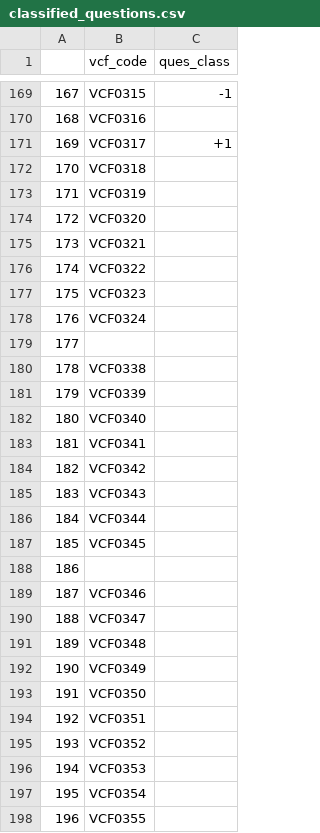
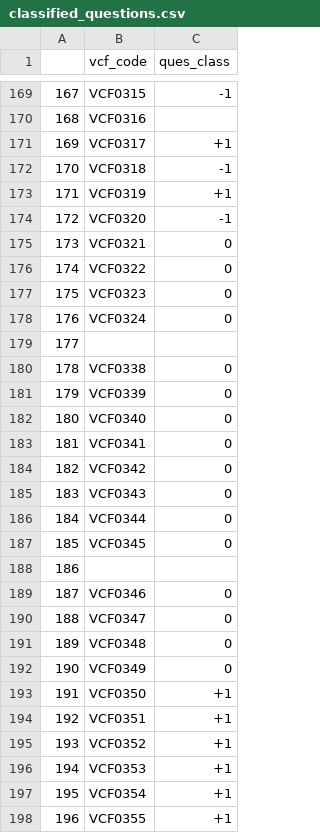
Before and after one commit to jacksonwalters/scotus-v-public, a CSV file: data/anes/classified_questions.csv, drawn as a sheet; only a part is shown, gaps mark what is left out; the diff covers the shown part only.

Commit message:
classifying questions...

```diff
--- a/data/anes/classified_questions.csv
+++ b/data/anes/classified_questions.csv
@@ -171,28 +171,28 @@
 169,VCF0317,+1
-170,VCF0318,
-171,VCF0319,
-172,VCF0320,
-173,VCF0321,
-174,VCF0322,
-175,VCF0323,
-176,VCF0324,
+170,VCF0318,-1
+171,VCF0319,+1
+172,VCF0320,-1
+173,VCF0321,0
+174,VCF0322,0
+175,VCF0323,0
+176,VCF0324,0
 177,,
-178,VCF0338,
-179,VCF0339,
-180,VCF0340,
-181,VCF0341,
-182,VCF0342,
-183,VCF0343,
-184,VCF0344,
-185,VCF0345,
+178,VCF0338,0
+179,VCF0339,0
+180,VCF0340,0
+181,VCF0341,0
+182,VCF0342,0
+183,VCF0343,0
+184,VCF0344,0
+185,VCF0345,0
 186,,
-187,VCF0346,
-188,VCF0347,
-189,VCF0348,
-190,VCF0349,
-191,VCF0350,
-192,VCF0351,
-193,VCF0352,
-194,VCF0353,
-195,VCF0354,
-196,VCF0355,
+187,VCF0346,0
+188,VCF0347,0
+189,VCF0348,0
+190,VCF0349,0
+191,VCF0350,+1
+192,VCF0351,+1
+193,VCF0352,+1
+194,VCF0353,+1
+195,VCF0354,+1
+196,VCF0355,+1
```
Also changed, not shown: 30 edited cells elsewhere in this file.
